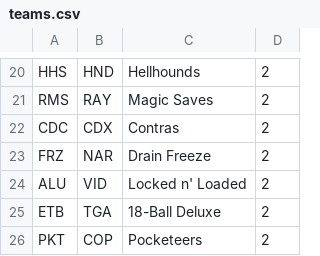
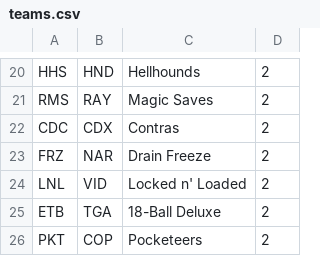
Before and after one commit to mondaynightpinball/data-archive, a CSV file: season-10/teams.csv, drawn as a sheet; only a part is shown, gaps mark what is left out.

Commit message:
Team Initial Change: ALU -> LNL

```diff
--- a/season-10/teams.csv
+++ b/season-10/teams.csv
@@ -23,3 +23,3 @@ CDC,CDX,Contras,2
 FRZ,NAR,Drain Freeze,2
-ALU,VID,Locked n' Loaded,2
+LNL,VID,Locked n' Loaded,2
 ETB,TGA,18-Ball Deluxe,2
```
